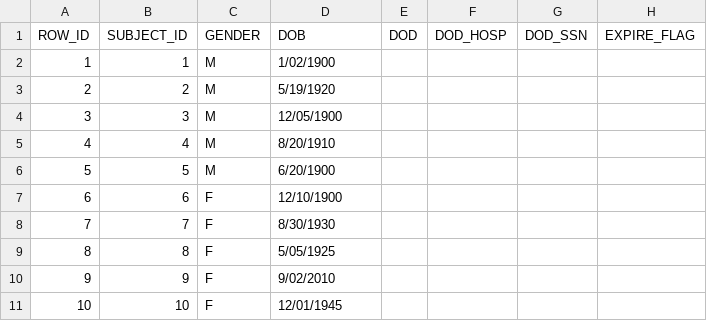
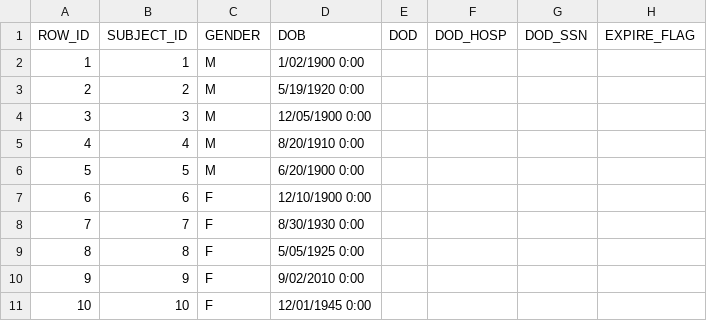
Before and after one commit to RebeccaClarkson/mimicry-db, a CSV file: shared/data/mimic_csv_files/PATIENTS.csv, drawn as a sheet.

Commit message:
Update PATIENTS.csv

```diff
--- a/shared/data/mimic_csv_files/PATIENTS.csv
+++ b/shared/data/mimic_csv_files/PATIENTS.csv
@@ -1,11 +1,11 @@
 ROW_ID,SUBJECT_ID,GENDER,DOB,DOD,DOD_HOSP,DOD_SSN,EXPIRE_FLAG
-1,1,M,1/02/1900,,,,
-2,2,M,5/19/1920,,,,
-3,3,M,12/05/1900,,,,
-4,4,M,8/20/1910,,,,
-5,5,M,6/20/1900,,,,
-6,6,F,12/10/1900,,,,
-7,7,F,8/30/1930,,,,
-8,8,F,5/05/1925,,,,
-9,9,F,9/02/2010,,,,
-10,10,F,12/01/1945,,,,
+1,1,M,1/02/1900 0:00,,,,
+2,2,M,5/19/1920 0:00,,,,
+3,3,M,12/05/1900 0:00,,,,
+4,4,M,8/20/1910 0:00,,,,
+5,5,M,6/20/1900 0:00,,,,
+6,6,F,12/10/1900 0:00,,,,
+7,7,F,8/30/1930 0:00,,,,
+8,8,F,5/05/1925 0:00,,,,
+9,9,F,9/02/2010 0:00,,,,
+10,10,F,12/01/1945 0:00,,,,
```
